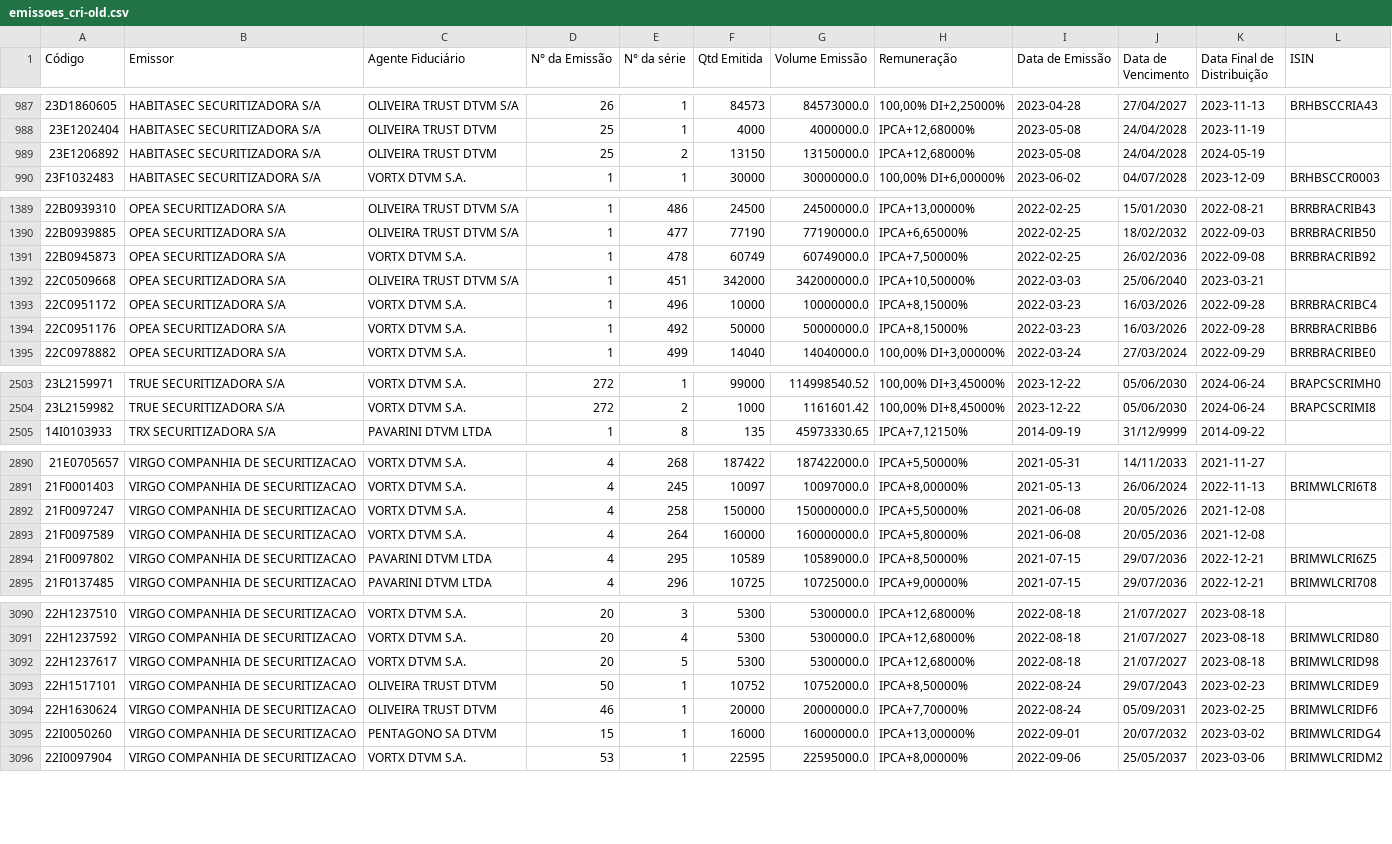
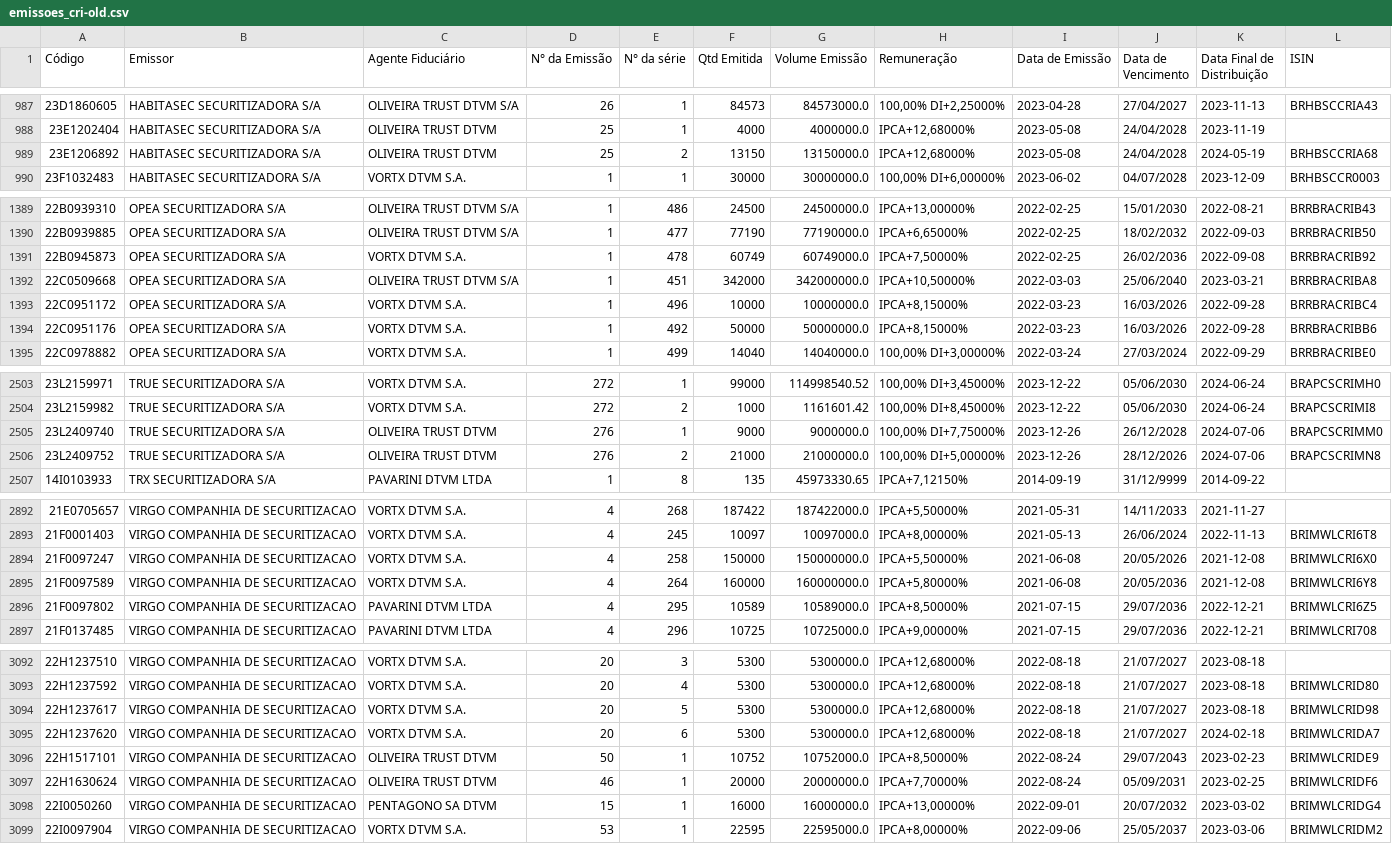
Before and after one commit to moderfla/scraper_cri_cetip, a CSV file: emissoes_cri-old.csv, drawn as a sheet; only a part is shown, gaps mark what is left out; the diff covers the shown part only.

```diff
--- a/emissoes_cri-old.csv
+++ b/emissoes_cri-old.csv
@@ -988,3 +988,3 @@ Código,Emissor,Agente Fiduciário,N° da Emissão,N° da série,Qtd Emitida,Vol
 23E1202404,HABITASEC SECURITIZADORA S/A,OLIVEIRA TRUST DTVM,25,1,4000,4000000.0,"IPCA+12,68000%",2023-05-08,24/04/2028,2023-11-19,
-23E1206892,HABITASEC SECURITIZADORA S/A,OLIVEIRA TRUST DTVM,25,2,13150,13150000.0,"IPCA+12,68000%",2023-05-08,24/04/2028,2024-05-19,
+23E1206892,HABITASEC SECURITIZADORA S/A,OLIVEIRA TRUST DTVM,25,2,13150,13150000.0,"IPCA+12,68000%",2023-05-08,24/04/2028,2024-05-19,BRHBSCCRIA68
 23F1032483,HABITASEC SECURITIZADORA S/A,VORTX DTVM S.A.,1,1,30000,30000000.0,"100,00%  DI+6,00000%",2023-06-02,04/07/2028,2023-12-09,BRHBSCCR0003
@@ -1391,3 +1391,3 @@ Código,Emissor,Agente Fiduciário,N° da Emissão,N° da série,Qtd Emitida,Vol
 22B0945873,OPEA SECURITIZADORA S/A,VORTX DTVM S.A.,1,478,60749,60749000.0,"IPCA+7,50000%",2022-02-25,26/02/2036,2022-09-08,BRRBRACRIB92
-22C0509668,OPEA SECURITIZADORA S/A,OLIVEIRA TRUST DTVM S/A,1,451,342000,342000000.0,"IPCA+10,50000%",2022-03-03,25/06/2040,2023-03-21,
+22C0509668,OPEA SECURITIZADORA S/A,OLIVEIRA TRUST DTVM S/A,1,451,342000,342000000.0,"IPCA+10,50000%",2022-03-03,25/06/2040,2023-03-21,BRRBRACRIBA8
 22C0951172,OPEA SECURITIZADORA S/A,VORTX DTVM S.A.,1,496,10000,10000000.0,"IPCA+8,15000%",2022-03-23,16/03/2026,2022-09-28,BRRBRACRIBC4
@@ -2504,2 +2504,4 @@ Código,Emissor,Agente Fiduciário,N° da Emissão,N° da série,Qtd Emitida,Vol
 23L2159982,TRUE  SECURITIZADORA S/A,VORTX DTVM S.A.,272,2,1000,1161601.42,"100,00%  DI+8,45000%",2023-12-22,05/06/2030,2024-06-24,BRAPCSCRIMI8
+23L2409740,TRUE  SECURITIZADORA S/A,OLIVEIRA TRUST DTVM,276,1,9000,9000000.0,"100,00%  DI+7,75000%",2023-12-26,26/12/2028,2024-07-06,BRAPCSCRIMM0
+23L2409752,TRUE  SECURITIZADORA S/A,OLIVEIRA TRUST DTVM,276,2,21000,21000000.0,"100,00%  DI+5,00000%",2023-12-26,28/12/2026,2024-07-06,BRAPCSCRIMN8
 14I0103933,TRX SECURITIZADORA S/A,PAVARINI DTVM LTDA,1,8,135,45973330.65,"IPCA+7,12150%",2014-09-19,31/12/9999,2014-09-22,
@@ -2891,4 +2893,4 @@ Código,Emissor,Agente Fiduciário,N° da Emissão,N° da série,Qtd Emitida,Vol
 21F0001403,VIRGO COMPANHIA DE SECURITIZACAO,VORTX DTVM S.A.,4,245,10097,10097000.0,"IPCA+8,00000%",2021-05-13,26/06/2024,2022-11-13,BRIMWLCRI6T8
-21F0097247,VIRGO COMPANHIA DE SECURITIZACAO,VORTX DTVM S.A.,4,258,150000,150000000.0,"IPCA+5,50000%",2021-06-08,20/05/2026,2021-12-08,
-21F0097589,VIRGO COMPANHIA DE SECURITIZACAO,VORTX DTVM S.A.,4,264,160000,160000000.0,"IPCA+5,80000%",2021-06-08,20/05/2036,2021-12-08,
+21F0097247,VIRGO COMPANHIA DE SECURITIZACAO,VORTX DTVM S.A.,4,258,150000,150000000.0,"IPCA+5,50000%",2021-06-08,20/05/2026,2021-12-08,BRIMWLCRI6X0
+21F0097589,VIRGO COMPANHIA DE SECURITIZACAO,VORTX DTVM S.A.,4,264,160000,160000000.0,"IPCA+5,80000%",2021-06-08,20/05/2036,2021-12-08,BRIMWLCRI6Y8
 21F0097802,VIRGO COMPANHIA DE SECURITIZACAO,PAVARINI DTVM LTDA,4,295,10589,10589000.0,"IPCA+8,50000%",2021-07-15,29/07/2036,2022-12-21,BRIMWLCRI6Z5
@@ -3092,2 +3094,3 @@ Código,Emissor,Agente Fiduciário,N° da Emissão,N° da série,Qtd Emitida,Vol
 22H1237617,VIRGO COMPANHIA DE SECURITIZACAO,VORTX DTVM S.A.,20,5,5300,5300000.0,"IPCA+12,68000%",2022-08-18,21/07/2027,2023-08-18,BRIMWLCRID98
+22H1237620,VIRGO COMPANHIA DE SECURITIZACAO,VORTX DTVM S.A.,20,6,5300,5300000.0,"IPCA+12,68000%",2022-08-18,21/07/2027,2024-02-18,BRIMWLCRIDA7
 22H1517101,VIRGO COMPANHIA DE SECURITIZACAO,OLIVEIRA TRUST DTVM,50,1,10752,10752000.0,"IPCA+8,50000%",2022-08-24,29/07/2043,2023-02-23,BRIMWLCRIDE9
```
Also changed, not shown: 2 edited cells elsewhere in this file, 1 other file.
